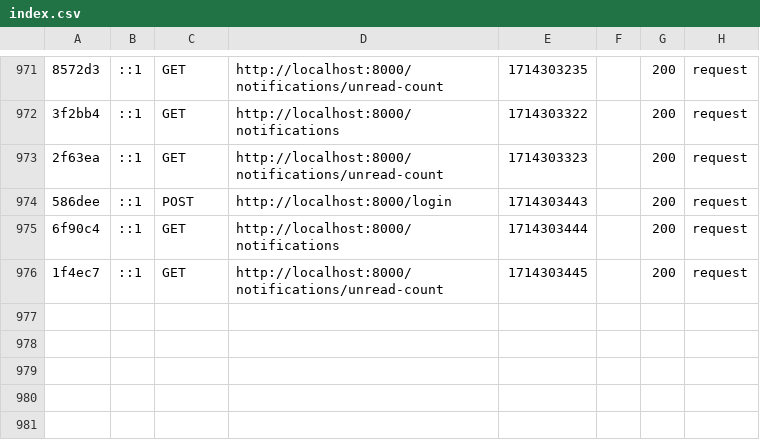
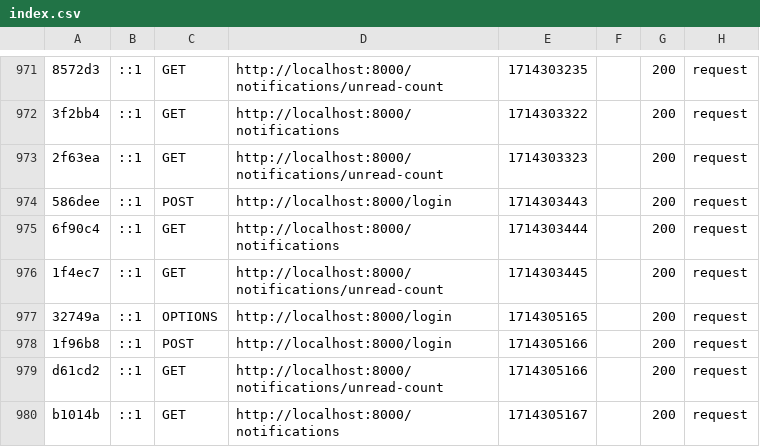
Before and after one commit to 9-anonymous/SwiftWheels, a CSV file: backend/var/cache/dev/profiler/index.csv, drawn as a sheet; only a part is shown, gaps mark what is left out; the diff names each change by its address in the sheet, - before the commit and + after, or states it on an @@ line.

Commit message:
added user profile

```diff
--- a/backend/var/cache/dev/profiler/index.csv
+++ b/backend/var/cache/dev/profiler/index.csv
+row 977: 32749a | ::1 | OPTIONS | http://localhost:8000/login | 1714305165 |  | 200 | request
+row 978: 1f96b8 | ::1 | POST | http://localhost:8000/login | 1714305166 |  | 200 | request
+row 979: d61cd2 | ::1 | GET | http://localhost:8000/notifications/unread-count | 1714305166 |  | 200 | request
+row 980: b1014b | ::1 | GET | http://localhost:8000/notifications | 1714305167 |  | 200 | request
```
Also changed, not shown: 5 other files.
